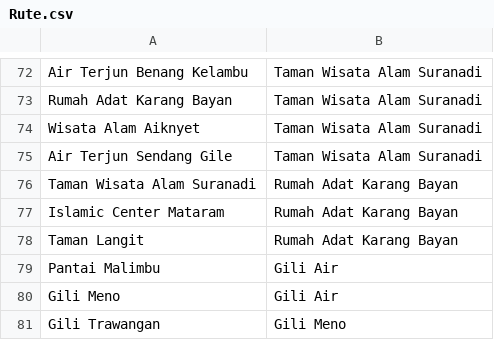
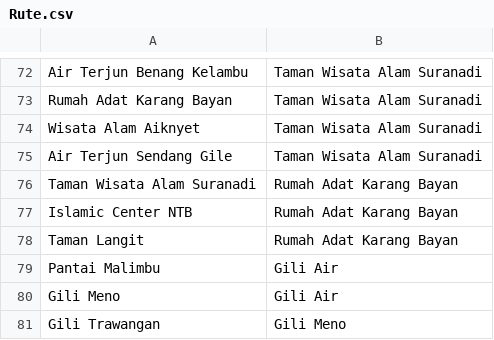
Before and after one commit to inasatira/ProjectAI, a CSV file: Rute.csv, drawn as a sheet; only a part is shown, gaps mark what is left out; the diff covers the shown part only.

Commit message:
ubah Islamic center NTB

```diff
--- a/Rute.csv
+++ b/Rute.csv
@@ -76,3 +76,3 @@ Air Terjun Sendang Gile,Taman Wisata Alam Suranadi
 Taman Wisata Alam Suranadi,Rumah Adat Karang Bayan
-Islamic Center Mataram,Rumah Adat Karang Bayan
+Islamic Center NTB,Rumah Adat Karang Bayan
 Taman Langit,Rumah Adat Karang Bayan
```
Also changed, not shown: 9 edited cells elsewhere in this file.
